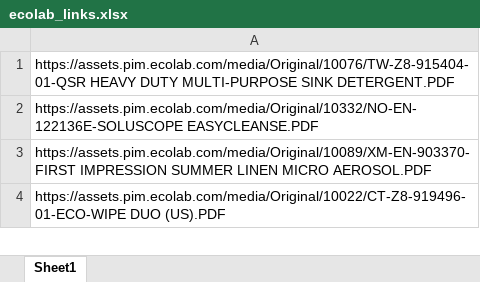
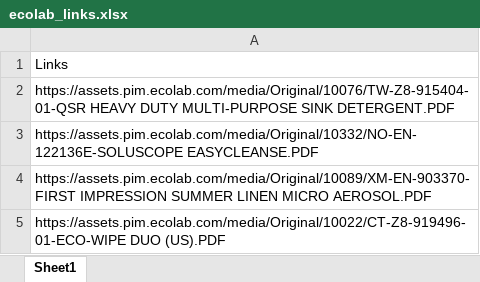
Before and after one commit to EileenMascarenhas163/webscrapper, an Excel workbook: ecolab_links.xlsx, sheet Sheet1, drawn as a sheet; only a part is shown; values as stored, in another font and other column widths than the file's, no borders; the diff names each change by its address in the sheet, - before the commit and + after, or states it on an @@ line.

```diff
--- a/ecolab_links.xlsx (sheet Sheet1)
+++ b/ecolab_links.xlsx (sheet Sheet1)
+row 1: Links
```
Also changed, not shown: 51 other files.
